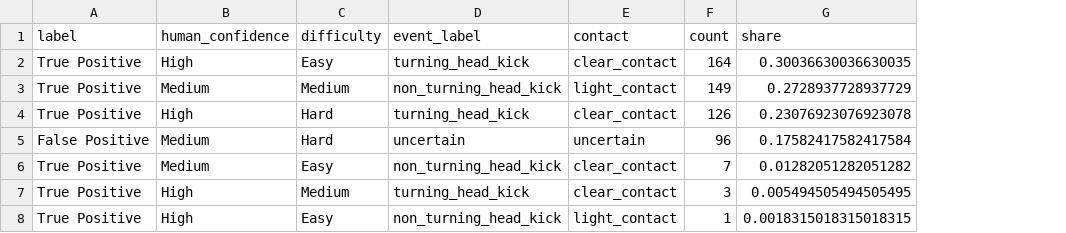
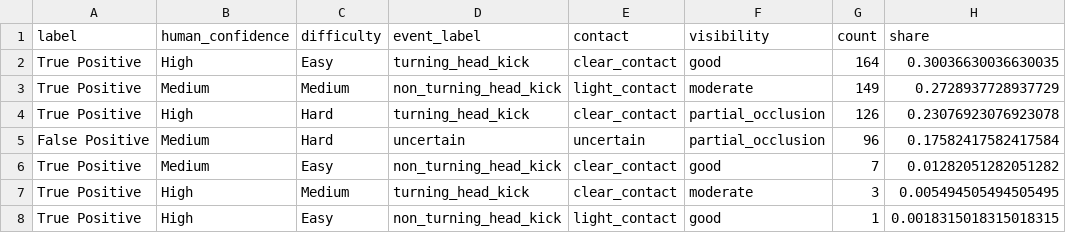
Before and after one commit to KeivanShariatmadar/FST-Uncertainty-Aware-Officiating, a CSV file: data/derived/annotation_joint_patterns.csv, drawn as a sheet; the diff names each change by its address in the sheet, - before the commit and + after, or states it on an @@ line.

Commit message:
Add visibility to candidate joint-pattern audit

```diff
--- a/data/derived/annotation_joint_patterns.csv
+++ b/data/derived/annotation_joint_patterns.csv
+column F (visibility), rows 2-8: good | moderate | partial_occlusion | partial_occlusion | good | moderate | good
```
